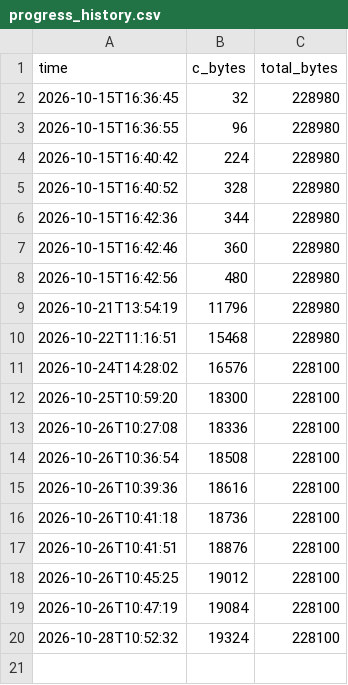
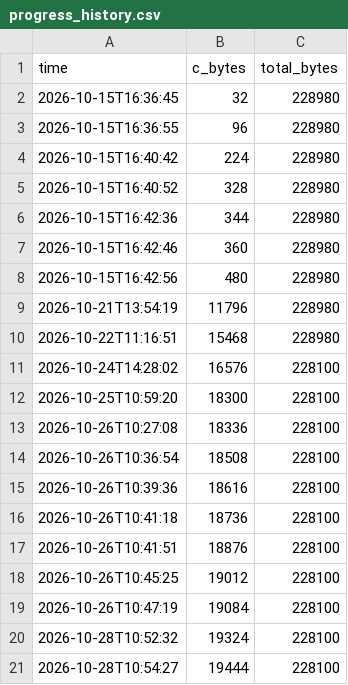
Before and after one commit to turboboy215/jazz-gba-decomp, a CSV file: progress_history.csv, drawn as a sheet.

```diff
--- a/progress_history.csv
+++ b/progress_history.csv
@@ -20 +20,2 @@ time,c_bytes,total_bytes
 2026-10-28T10:52:32,19324,228100
+2026-10-28T10:54:27,19444,228100
```
Also changed, not shown: 8 other files.
